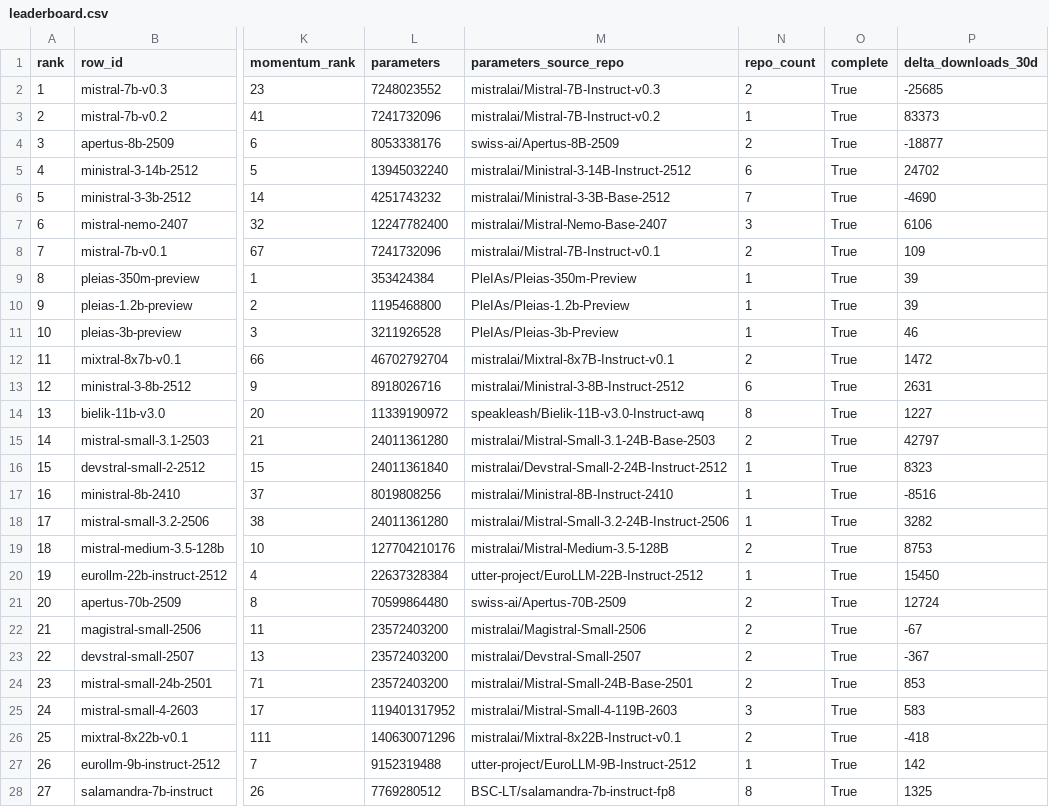
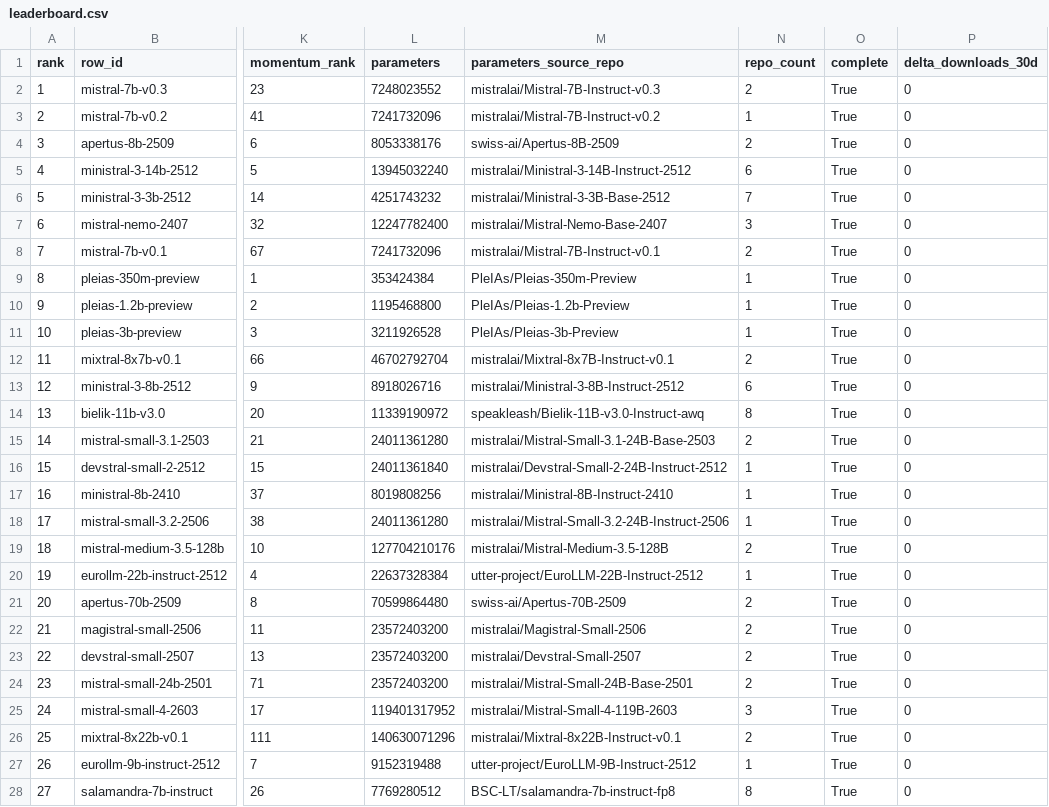
Before and after one commit to speakleash/European-LLM-download-leaderboard, a CSV file: output/leaderboard.csv, drawn as a sheet; only a part is shown, gaps mark what is left out; the diff covers the shown part only; the diff names each change by its address in the sheet, - before the commit and + after, or states it on an @@ line.

```diff
--- a/output/leaderboard.csv
+++ b/output/leaderboard.csv
-P2 (delta_downloads_30d): -25685
+P2 (delta_downloads_30d): 0
-P3 (delta_downloads_30d): 83373
+P3 (delta_downloads_30d): 0
-P4 (delta_downloads_30d): -18877
+P4 (delta_downloads_30d): 0
-P5 (delta_downloads_30d): 24702
+P5 (delta_downloads_30d): 0
-P6 (delta_downloads_30d): -4690
+P6 (delta_downloads_30d): 0
-P7 (delta_downloads_30d): 6106
+P7 (delta_downloads_30d): 0
-P8 (delta_downloads_30d): 109
+P8 (delta_downloads_30d): 0
-P9:P10 (delta_downloads_30d): 39
+P9:P10 (delta_downloads_30d): 0
-P11 (delta_downloads_30d): 46
+P11 (delta_downloads_30d): 0
-P12 (delta_downloads_30d): 1472
+P12 (delta_downloads_30d): 0
-P13 (delta_downloads_30d): 2631
+P13 (delta_downloads_30d): 0
-P14 (delta_downloads_30d): 1227
+P14 (delta_downloads_30d): 0
-P15 (delta_downloads_30d): 42797
+P15 (delta_downloads_30d): 0
-P16 (delta_downloads_30d): 8323
+P16 (delta_downloads_30d): 0
-P17 (delta_downloads_30d): -8516
+P17 (delta_downloads_30d): 0
-P18 (delta_downloads_30d): 3282
+P18 (delta_downloads_30d): 0
-P19 (delta_downloads_30d): 8753
+P19 (delta_downloads_30d): 0
-P20 (delta_downloads_30d): 15450
+P20 (delta_downloads_30d): 0
-P21 (delta_downloads_30d): 12724
+P21 (delta_downloads_30d): 0
-P22 (delta_downloads_30d): -67
+P22 (delta_downloads_30d): 0
-P23 (delta_downloads_30d): -367
+P23 (delta_downloads_30d): 0
-P24 (delta_downloads_30d): 853
+P24 (delta_downloads_30d): 0
-P25 (delta_downloads_30d): 583
+P25 (delta_downloads_30d): 0
-P26 (delta_downloads_30d): -418
+P26 (delta_downloads_30d): 0
-P27 (delta_downloads_30d): 142
+P27 (delta_downloads_30d): 0
-P28 (delta_downloads_30d): 1325
+P28 (delta_downloads_30d): 0
```
Also changed, not shown: 121 edited cells elsewhere in this file, 7 other files.
